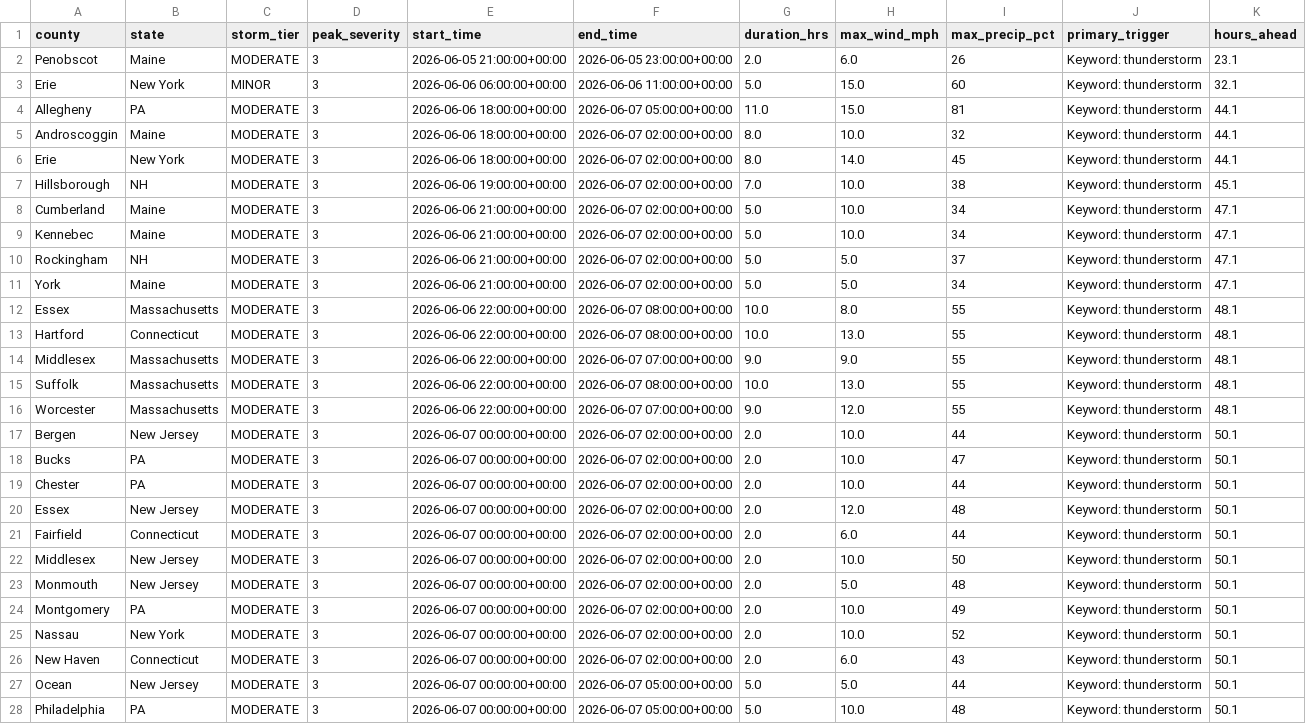
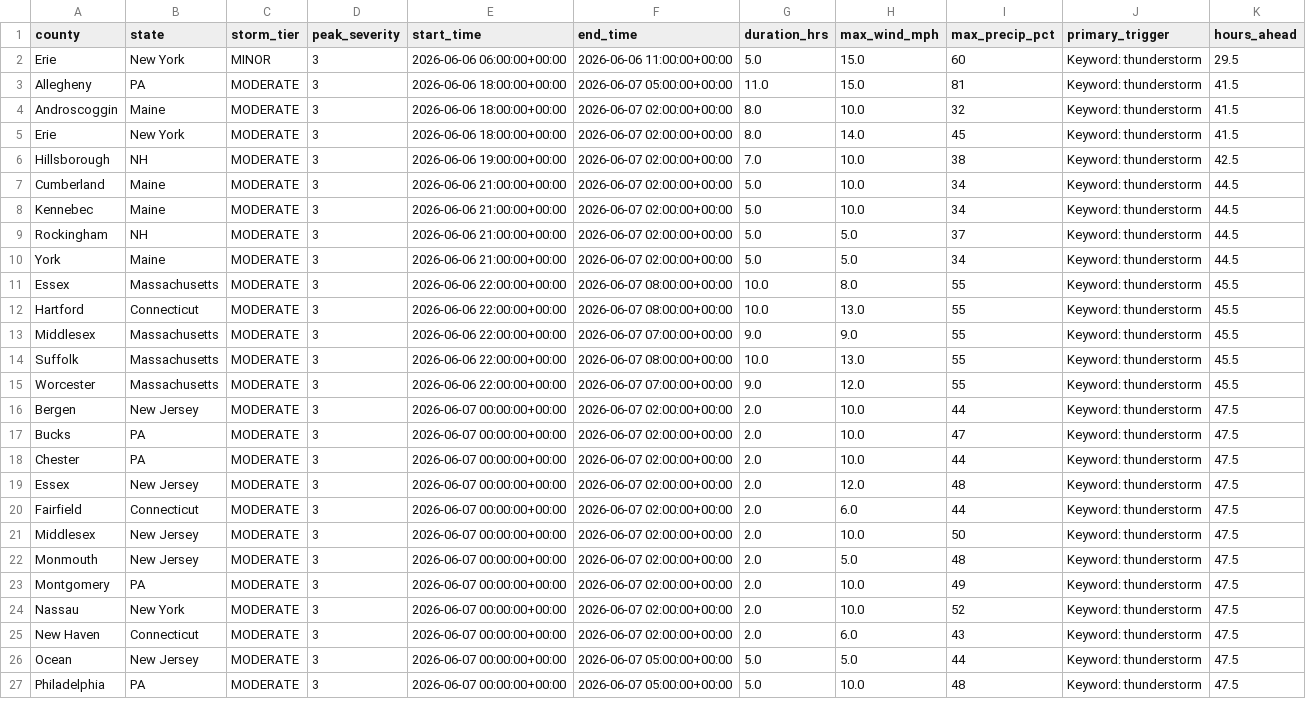
Before and after one commit to Jay9074/gridwatch, a CSV file: data/stormwatch/storms/active_storms.csv, drawn as a sheet; only a part is shown; removed rows and columns are numbered as before the commit, all else as after; the diff covers the shown part only; the diff names each change by its address in the sheet, - before the commit and + after, or states it on an @@ line.

```diff
--- a/data/stormwatch/storms/active_storms.csv
+++ b/data/stormwatch/storms/active_storms.csv
-row 2: Penobscot | Maine | MODERATE | 3 | 2026-06-05 21:00:00+00:00 | 2026-06-05 23:00:00+00:00 | 2.0 | 6.0 | 26 | Keyword: thunderstorm | 23.1
-K2 (hours_ahead): 32.1
+K2 (hours_ahead): 29.5
-K3:K5 (hours_ahead): 44.1
+K3:K5 (hours_ahead): 41.5
-K6 (hours_ahead): 45.1
+K6 (hours_ahead): 42.5
-K7:K10 (hours_ahead): 47.1
+K7:K10 (hours_ahead): 44.5
-K11:K15 (hours_ahead): 48.1
+K11:K15 (hours_ahead): 45.5
-K16:K27 (hours_ahead): 50.1
+K16:K27 (hours_ahead): 47.5
```
Also changed, not shown: 34 edited cells elsewhere in this file, data/stormwatch/predictions/active_predictions.csv, data/stormwatch/predictions/prediction_log.csv, 1 other file.
